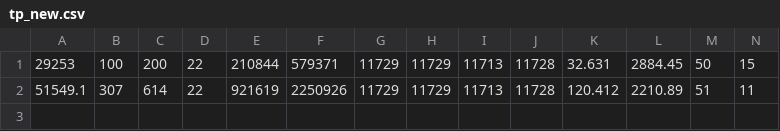
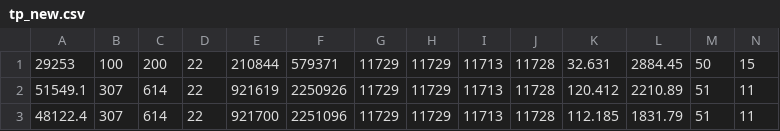
Before and after one commit to hta1996/CBSH2-master, a CSV file: tp_new.csv, drawn as a sheet; only a part is shown; rows hold the shown columns only; the diff names each change by its address in the sheet, - before the commit and + after, or states it on an @@ line.

```diff
--- a/tp_new.csv
+++ b/tp_new.csv
+row 3: 48122.4 | 307 | 614 | 22 | 921700 | 2251096 | 11729 | 11729 | 11713 | 11728 | 112.185 | 1831.79 | 51 | 11
```
Also changed, not shown: 5 other files.
